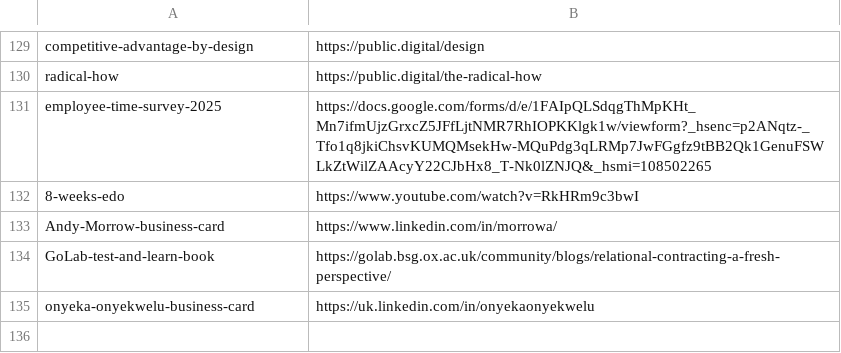
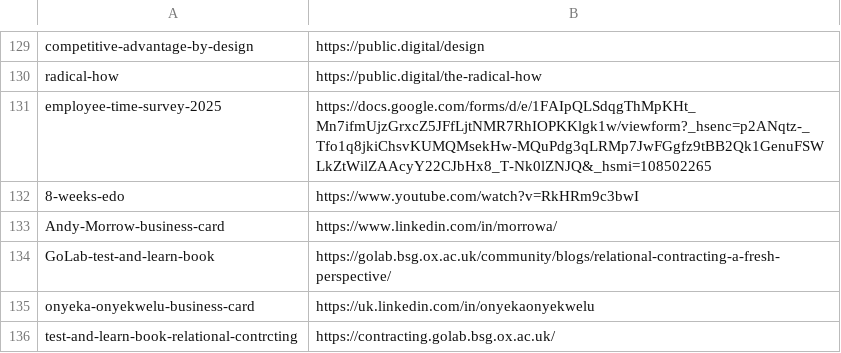
Before and after one commit to publicdigital/url-shortener, a CSV file: build-short-urls/pd-short-urls.csv, drawn as a sheet; only a part is shown, gaps mark what is left out; the diff names each change by its address in the sheet, - before the commit and + after, or states it on an @@ line.

Commit message:
Update pd-short-urls.csv

```diff
--- a/build-short-urls/pd-short-urls.csv
+++ b/build-short-urls/pd-short-urls.csv
+row 136: test-and-learn-book-relational-contrcting | https://contracting.golab.bsg.ox.ac.uk/
```
